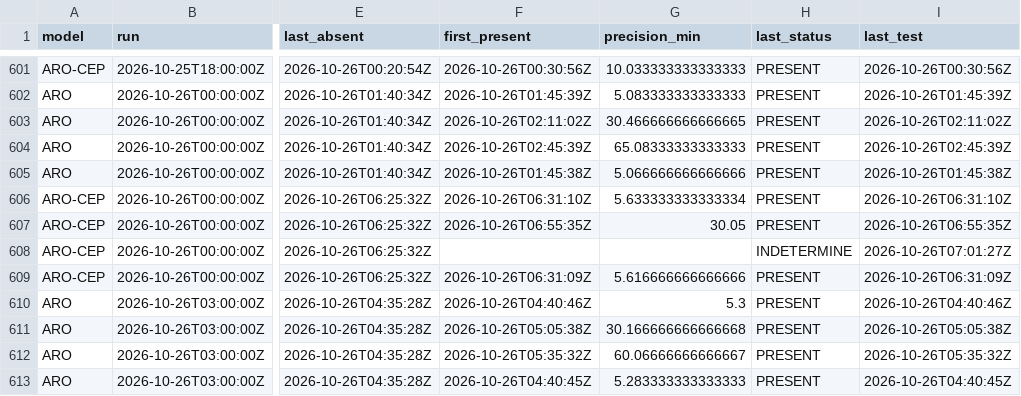
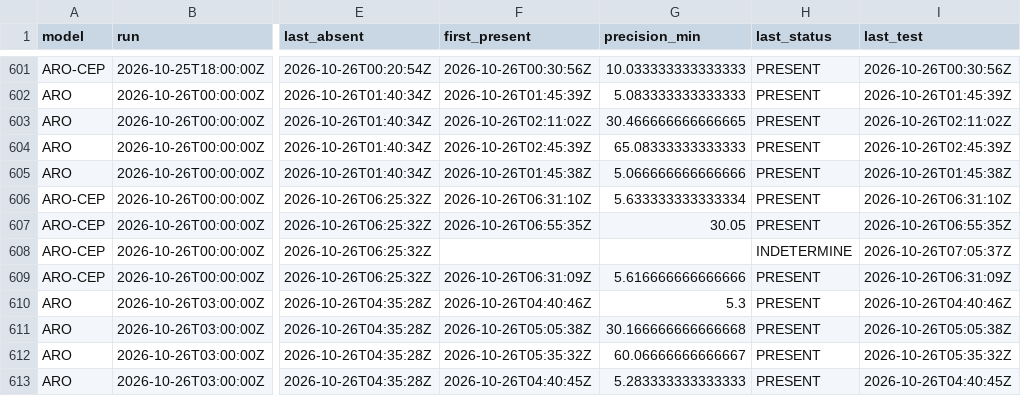
Before and after one commit to Shiliguri/disponibilite-modeles, a CSV file: data/disponibilites.csv, drawn as a sheet; only a part is shown, gaps mark what is left out; the diff covers the shown part only; the diff names each change by its address in the sheet, - before the commit and + after, or states it on an @@ line.

```diff
--- a/data/disponibilites.csv
+++ b/data/disponibilites.csv
-I608 (last_test): 2026-10-26T07:01:27Z
+I608 (last_test): 2026-10-26T07:05:37Z
```
Also changed, not shown: 40 edited cells elsewhere in this file, data/tests_2026-10-26.csv, 2 other files.
